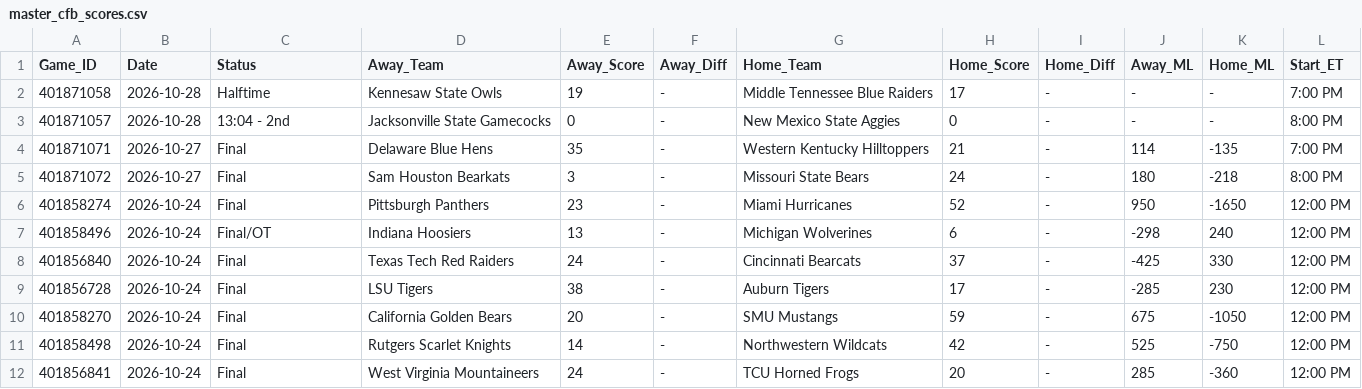
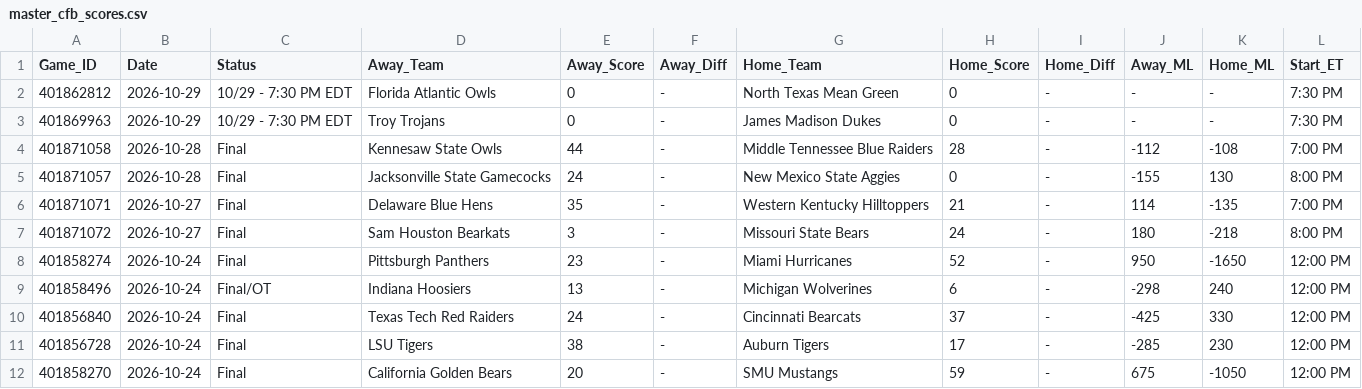
Before and after one commit to danreed001-droid/sport, a CSV file: data/raw/master_cfb_scores.csv, drawn as a sheet; only a part is shown; the shorter side is filled out with more unchanged rows.

```diff
--- a/data/raw/master_cfb_scores.csv
+++ b/data/raw/master_cfb_scores.csv
@@ -1,4 +1,6 @@
 Game_ID,Date,Status,Away_Team,Away_Score,Away_Diff,Home_Team,Home_Score,Home_Diff,Away_ML,Home_ML,Start_ET
-401871058,2026-10-28,Halftime,Kennesaw State Owls,19,-,Middle Tennessee Blue Raiders,17,-,-,-,7:00 PM
-401871057,2026-10-28,13:04 - 2nd,Jacksonville State Gamecocks,0,-,New Mexico State Aggies,0,-,-,-,8:00 PM
+401862812,2026-10-29,10/29 - 7:30 PM EDT,Florida Atlantic Owls,0,-,North Texas Mean Green,0,-,-,-,7:30 PM
+401869963,2026-10-29,10/29 - 7:30 PM EDT,Troy Trojans,0,-,James Madison Dukes,0,-,-,-,7:30 PM
+401871058,2026-10-28,Final,Kennesaw State Owls,44,-,Middle Tennessee Blue Raiders,28,-,-112,-108,7:00 PM
+401871057,2026-10-28,Final,Jacksonville State Gamecocks,24,-,New Mexico State Aggies,0,-,-155,130,8:00 PM
 401871071,2026-10-27,Final,Delaware Blue Hens,35,-,Western Kentucky Hilltoppers,21,-,114,-135,7:00 PM
```
Also changed, not shown: data/raw/master_mlb_scores.csv, data/raw/master_nba_scores.csv, 15 other files.
